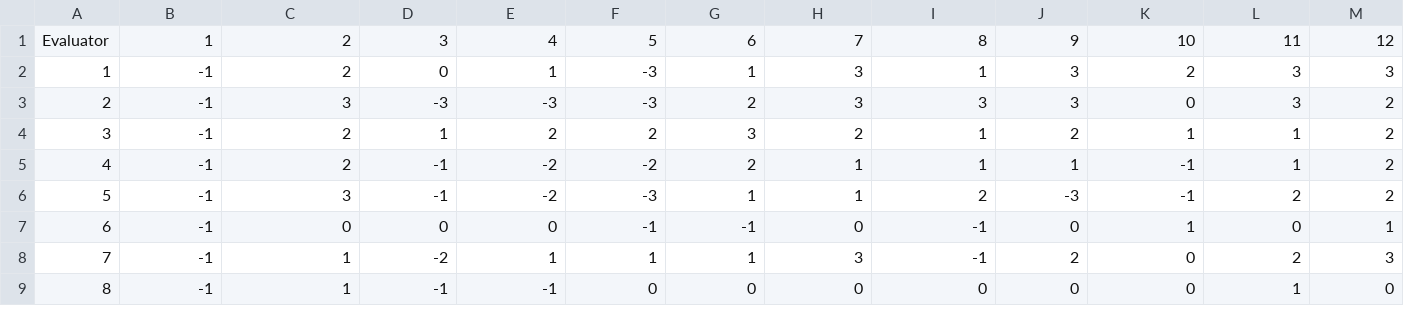
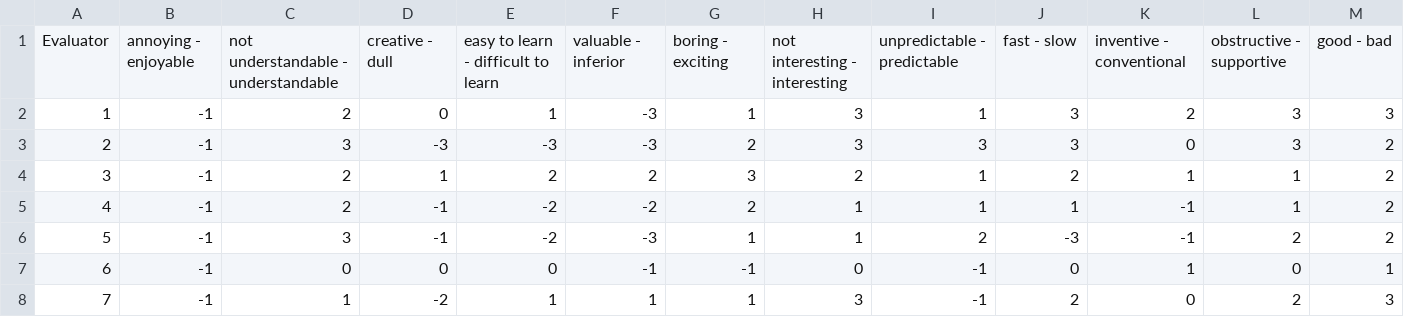
Before and after one commit to itsnachog99/UEQImprovedVisualizations, a CSV file: UEQData/LearningManagementSystem/pairFrequency.csv, drawn as a sheet; only a part is shown; the shorter side is filled out with more unchanged rows; removed rows and columns are numbered as before the commit, all else as after; rows hold the shown columns only; the diff names each change by its address in the sheet, - before the commit and + after, or states it on an @@ line.

Commit message:
Update the names of the questions

```diff
--- a/UEQData/LearningManagementSystem/pairFrequency.csv
+++ b/UEQData/LearningManagementSystem/pairFrequency.csv
-row 1: Evaluator | 1 | 2 | 3 | 4 | 5 | 6 | 7 | 8 | 9 | 10 | 11 | 12
+row 1: Evaluator | annoying - enjoyable | not understandable - understandable | creative - dull | easy to learn - difficult to learn | valuable - inferior | boring - exciting | not interesting - interesting | unpredictable - predictable | fast - slow | inventive - conventional | obstructive - supportive | good - bad
```
